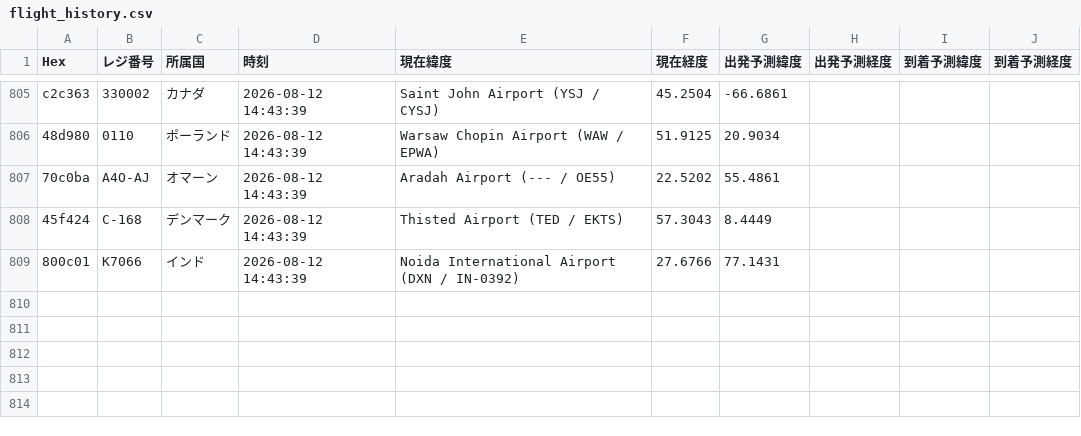
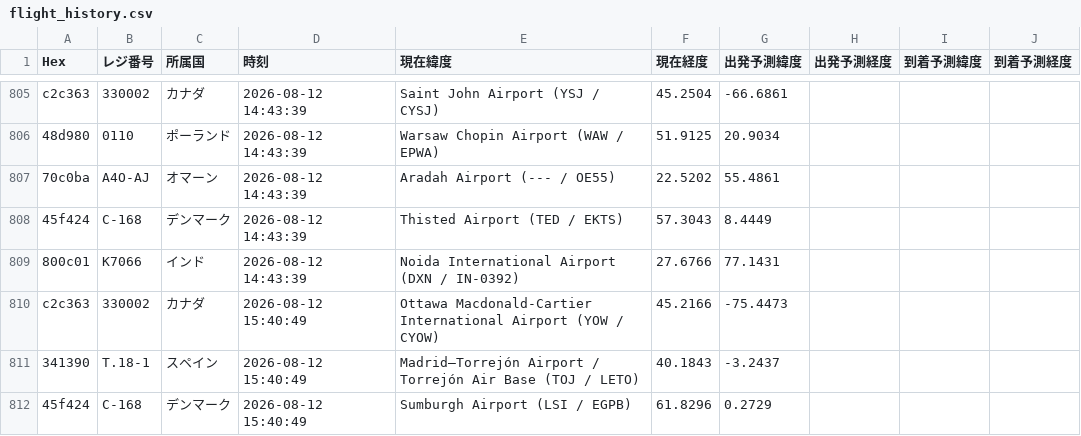
Before and after one commit to wata9857-ops/airtraking, a CSV file: flight_history.csv, drawn as a sheet; only a part is shown, gaps mark what is left out; the diff names each change by its address in the sheet, - before the commit and + after, or states it on an @@ line.

```diff
--- a/flight_history.csv
+++ b/flight_history.csv
+row 810: c2c363 | 330002 | カナダ | 2026-08-12 15:40:49 | Ottawa Macdonald-Cartier International Airport (YOW / CYOW) | 45.2166 | -75.4473
+row 811: 341390 | T.18-1 | スペイン | 2026-08-12 15:40:49 | Madrid–Torrejón Airport / Torrejón Air Base (TOJ / LETO) | 40.1843 | -3.2437
+row 812: 45f424 | C-168 | デンマーク | 2026-08-12 15:40:49 | Sumburgh Airport (LSI / EGPB) | 61.8296 | 0.2729
```
